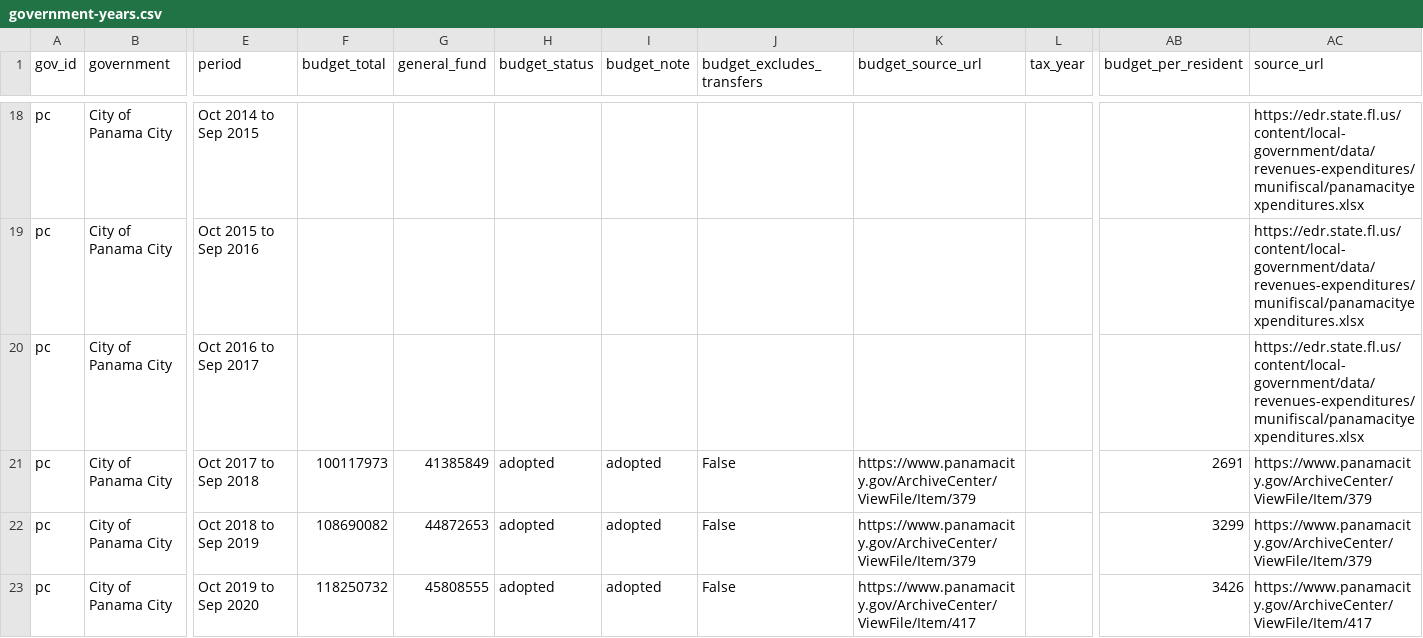
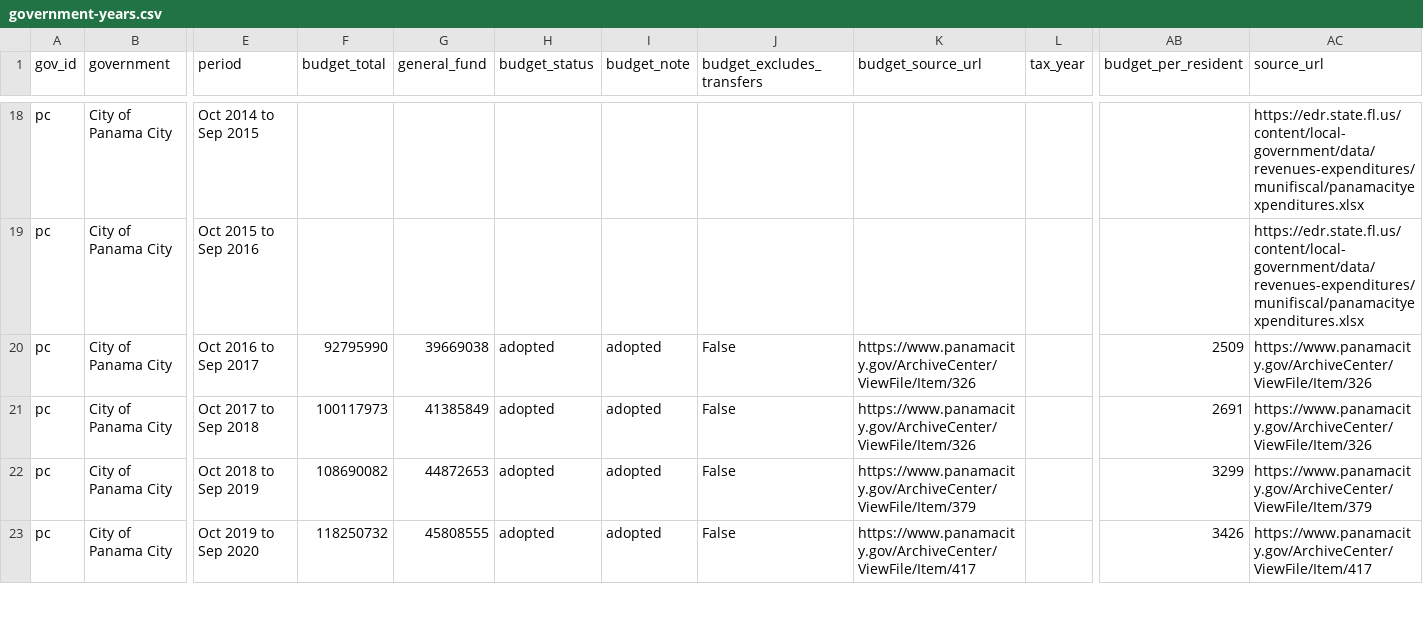
Before and after one commit to flux-labs-net/baycounty-me, a CSV file: site/public/downloads/government-years.csv, drawn as a sheet; only a part is shown, gaps mark what is left out; the diff names each change by its address in the sheet, - before the commit and + after, or states it on an @@ line.

```diff
--- a/site/public/downloads/government-years.csv
+++ b/site/public/downloads/government-years.csv
-F20 (budget_total): (empty)
+F20 (budget_total): 92795990
-G20 (general_fund): (empty)
+G20 (general_fund): 39669038
-H20 (budget_status): (empty)
+H20 (budget_status): adopted
-I20 (budget_note): (empty)
+I20 (budget_note): adopted
-J20 (budget_excludes_transfers): (empty)
+J20 (budget_excludes_transfers): False
-K20 (budget_source_url): (empty)
+K20 (budget_source_url): https://www.panamacity.gov/ArchiveCenter/ViewFile/Item/326
-AB20 (budget_per_resident): (empty)
+AB20 (budget_per_resident): 2509
-AC20 (source_url): https://edr.state.fl.us/content/local-government/data/revenues-expenditures/munifiscal/panamacityexpenditures.xlsx
+AC20 (source_url): https://www.panamacity.gov/ArchiveCenter/ViewFile/Item/326
-K21 (budget_source_url): https://www.panamacity.gov/ArchiveCenter/ViewFile/Item/379
+K21 (budget_source_url): https://www.panamacity.gov/ArchiveCenter/ViewFile/Item/326
-AC21 (source_url): https://www.panamacity.gov/ArchiveCenter/ViewFile/Item/379
+AC21 (source_url): https://www.panamacity.gov/ArchiveCenter/ViewFile/Item/326
```
Also changed, not shown: site/public/downloads/budget-years.csv, site/public/downloads/site-updates.csv, 15 other files.
